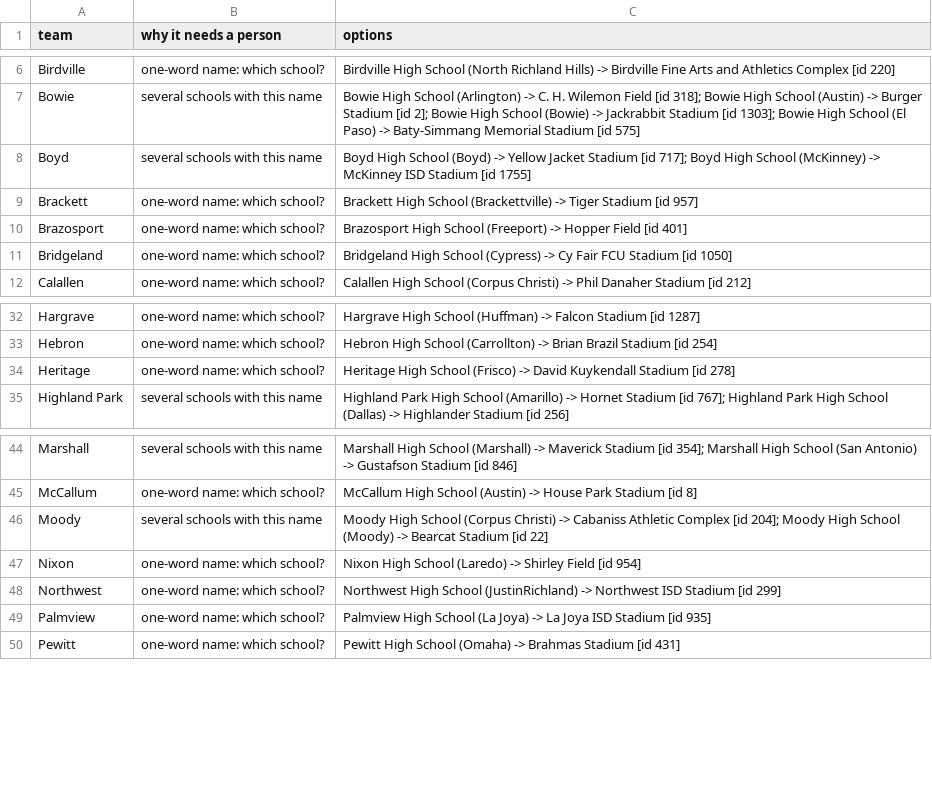
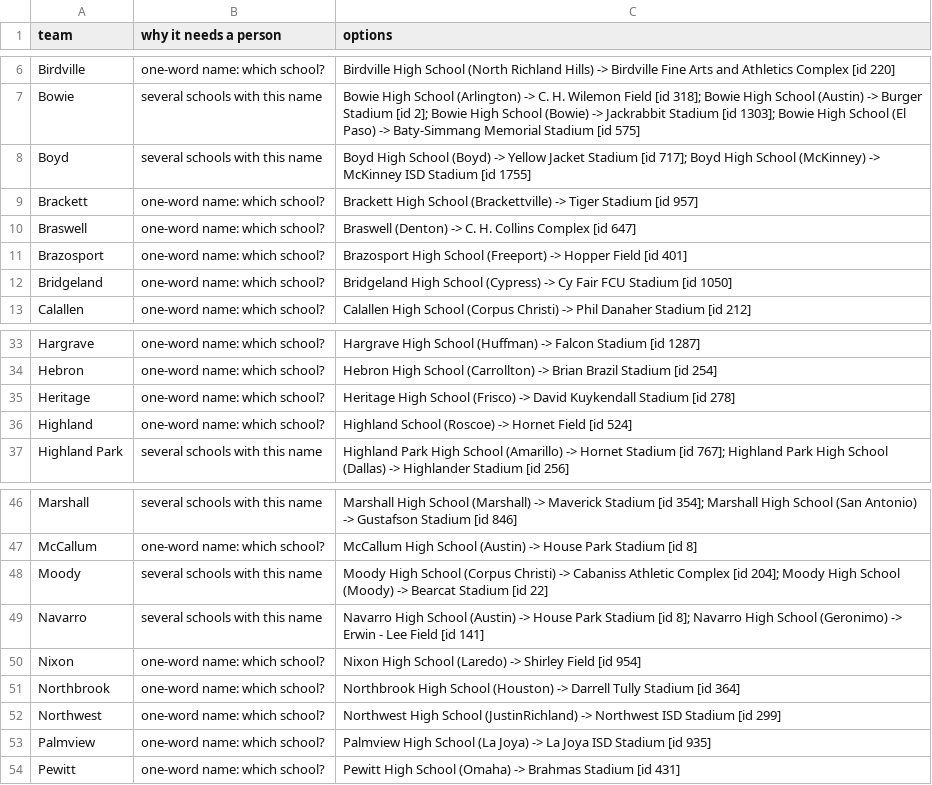
Before and after one commit to colemic2006/texasplayoffs, a CSV file: season/home_stadium_review.csv, drawn as a sheet; only a part is shown, gaps mark what is left out; the diff names each change by its address in the sheet, - before the commit and + after, or states it on an @@ line.

```diff
--- a/season/home_stadium_review.csv
+++ b/season/home_stadium_review.csv
+row 10: Braswell | one-word name: which school? | Braswell (Denton) -> C. H. Collins Complex [id 647]
+row 36: Highland | one-word name: which school? | Highland School (Roscoe) -> Hornet Field [id 524]
+row 49: Navarro | several schools with this name | Navarro High School (Austin) -> House Park Stadium [id 8]; Navarro High School (Geronimo) -> Erwin - Lee Field [id 141]
+row 51: Northbrook | one-word name: which school? | Northbrook High School (Houston) -> Darrell Tully Stadium [id 364]
```
Also changed, not shown: 3 other files.
